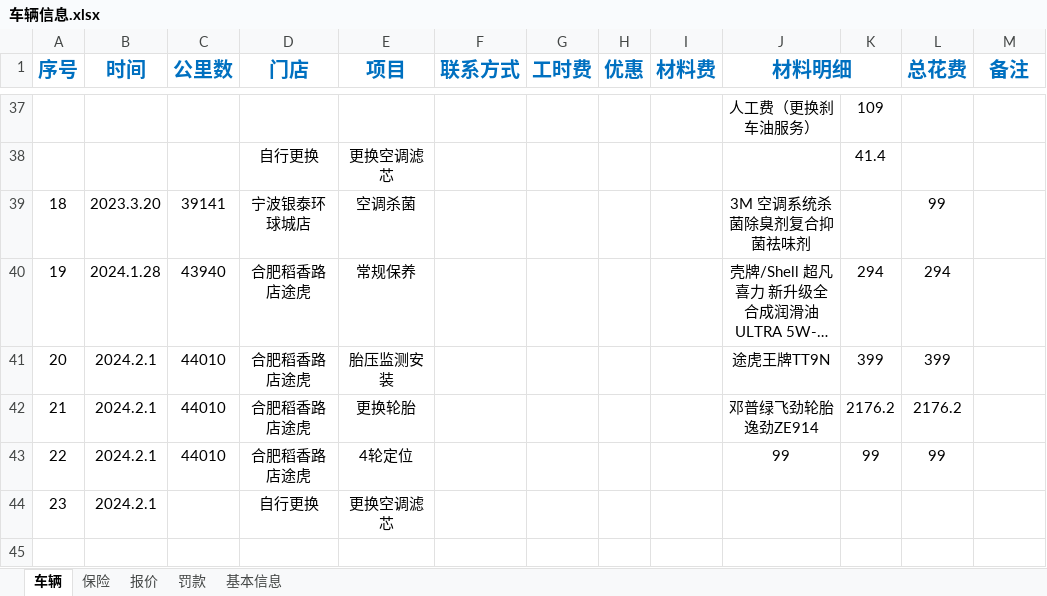
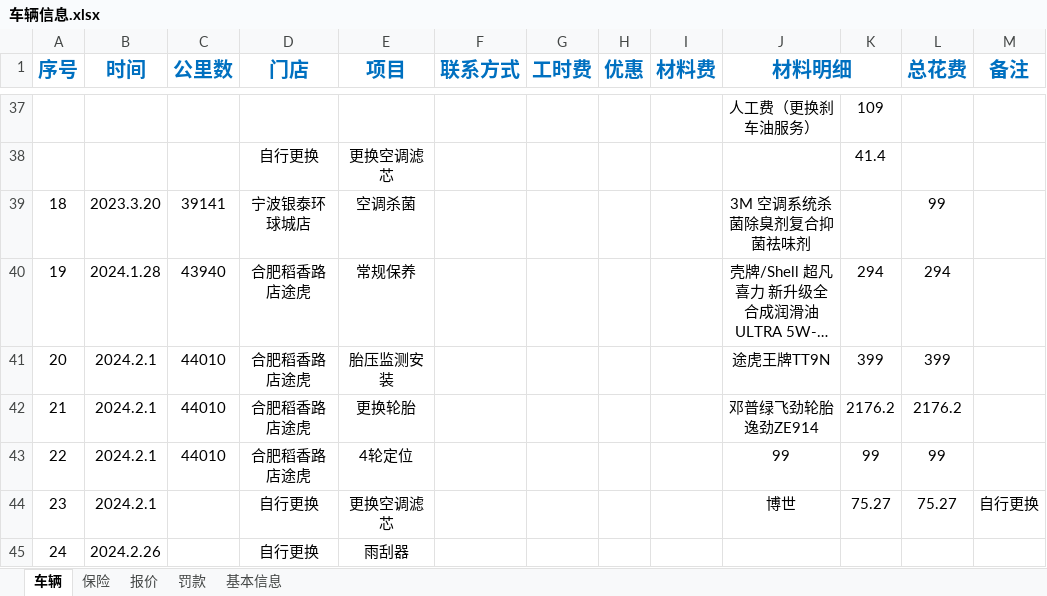
Before and after one commit to LB-king/knowledges, an Excel workbook: 车辆信息.xlsx, sheet 车辆, drawn as a sheet; only a part is shown, gaps mark what is left out; long unchanged cells end in …; values as stored, in another font and other column widths than the file's, no borders; 1 other sheet too large or unreadable and not compared; the diff names each change by its address in the sheet, - before the commit and + after, or states it on an @@ line.

Commit message:
更新车子信息

```diff
--- a/车辆信息.xlsx (sheet 车辆)
+++ b/车辆信息.xlsx (sheet 车辆)
-J44 (材料明细): (empty)
+J44 (材料明细): 博世
-K44: (empty)
+K44: 75.27
-L44 (总花费): (empty)
+L44 (总花费): 75.27
-M44 (备注): (empty)
+M44 (备注): 自行更换
+row 45: 24 | 2024.2.26 |  | 自行更换 | 雨刮器
```
